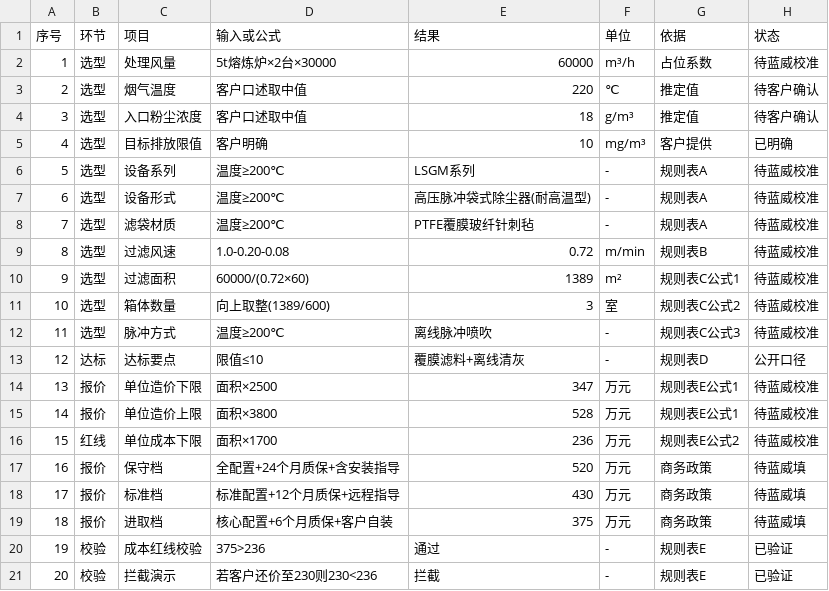
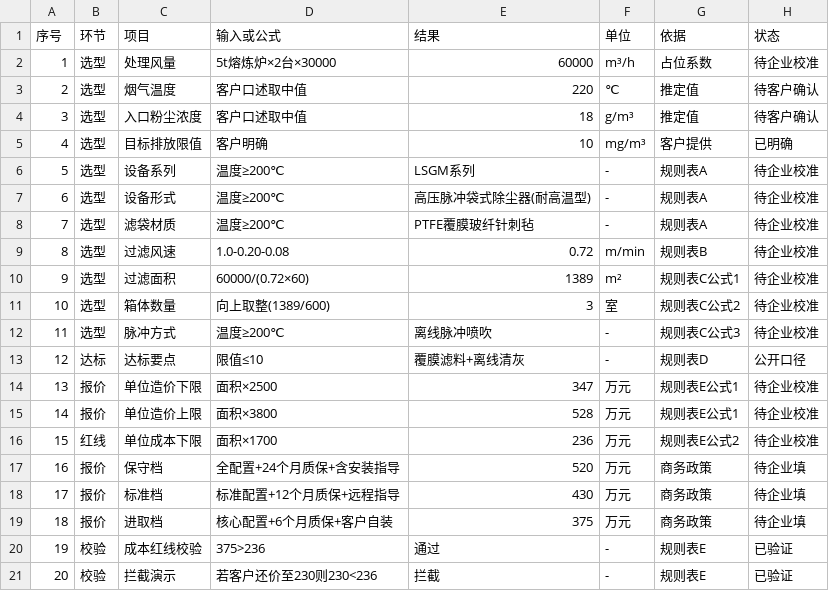
Before and after one commit to cyhzzz/fde-ai-cases, a CSV file: demo-eto-equipment/场景库/样板01-询价报价/06-表格·选型与成本测算.csv, drawn as a sheet.

Commit message:
refactor(demo-eto-equipment): 归档样张完成脱敏 + 修复单文件打包污染
一、脱敏（此前只改了标题与横幅，正文未处理）
   - 全量替换 219 处：企业全名、关联品牌名、简称 → 「该企业 / 重型环保装备」等中性表述
   - 顺带修订 12 处替换后不通顺的语句
   - 覆盖 HTML（含 Unicode 转义形式）、报告、场景库、询盘样板包
   - 「蓝威汽车附件」案例不受影响（那是本次真实分析对象）

二、修复单文件版打包污染的 Bug
   原 build.js 用 String.replace(str, 替换字符串) 内联 React，
   而 React 源码内含 `$&`（正则替换模式），被展开成整段 <script> 标签，
   导致内联的 React 运行时被破坏。
   → 改用 replacer 函数；另核对 lanwei-auto 的 build.js 用模板拼接，不受影响。
   → 新增 build-single.js 作为可复现的单文件打包脚本。

三、单文件版从脱敏后的 index.html 重新生成，两版内容一致

```diff
--- a/demo-eto-equipment/场景库/样板01-询价报价/06-表格·选型与成本测算.csv
+++ b/demo-eto-equipment/场景库/样板01-询价报价/06-表格·选型与成本测算.csv
@@ -1,3 +1,3 @@
 序号,环节,项目,输入或公式,结果,单位,依据,状态
-1,选型,处理风量,5t熔炼炉×2台×30000,60000,m³/h,占位系数,待蓝威校准
+1,选型,处理风量,5t熔炼炉×2台×30000,60000,m³/h,占位系数,待企业校准
 2,选型,烟气温度,客户口述取中值,220,℃,推定值,待客户确认
@@ -5,16 +5,16 @@
 4,选型,目标排放限值,客户明确,10,mg/m³,客户提供,已明确
-5,选型,设备系列,温度≥200℃,LSGM系列,-,规则表A,待蓝威校准
-6,选型,设备形式,温度≥200℃,高压脉冲袋式除尘器(耐高温型),-,规则表A,待蓝威校准
-7,选型,滤袋材质,温度≥200℃,PTFE覆膜玻纤针刺毡,-,规则表A,待蓝威校准
-8,选型,过滤风速,1.0-0.20-0.08,0.72,m/min,规则表B,待蓝威校准
-9,选型,过滤面积,60000/(0.72×60),1389,m²,规则表C公式1,待蓝威校准
-10,选型,箱体数量,向上取整(1389/600),3,室,规则表C公式2,待蓝威校准
-11,选型,脉冲方式,温度≥200℃,离线脉冲喷吹,-,规则表C公式3,待蓝威校准
+5,选型,设备系列,温度≥200℃,LSGM系列,-,规则表A,待企业校准
+6,选型,设备形式,温度≥200℃,高压脉冲袋式除尘器(耐高温型),-,规则表A,待企业校准
+7,选型,滤袋材质,温度≥200℃,PTFE覆膜玻纤针刺毡,-,规则表A,待企业校准
+8,选型,过滤风速,1.0-0.20-0.08,0.72,m/min,规则表B,待企业校准
+9,选型,过滤面积,60000/(0.72×60),1389,m²,规则表C公式1,待企业校准
+10,选型,箱体数量,向上取整(1389/600),3,室,规则表C公式2,待企业校准
+11,选型,脉冲方式,温度≥200℃,离线脉冲喷吹,-,规则表C公式3,待企业校准
 12,达标,达标要点,限值≤10,覆膜滤料+离线清灰,-,规则表D,公开口径
-13,报价,单位造价下限,面积×2500,347,万元,规则表E公式1,待蓝威校准
-14,报价,单位造价上限,面积×3800,528,万元,规则表E公式1,待蓝威校准
-15,红线,单位成本下限,面积×1700,236,万元,规则表E公式2,待蓝威校准
-16,报价,保守档,全配置+24个月质保+含安装指导,520,万元,商务政策,待蓝威填
-17,报价,标准档,标准配置+12个月质保+远程指导,430,万元,商务政策,待蓝威填
-18,报价,进取档,核心配置+6个月质保+客户自装,375,万元,商务政策,待蓝威填
+13,报价,单位造价下限,面积×2500,347,万元,规则表E公式1,待企业校准
+14,报价,单位造价上限,面积×3800,528,万元,规则表E公式1,待企业校准
+15,红线,单位成本下限,面积×1700,236,万元,规则表E公式2,待企业校准
+16,报价,保守档,全配置+24个月质保+含安装指导,520,万元,商务政策,待企业填
+17,报价,标准档,标准配置+12个月质保+远程指导,430,万元,商务政策,待企业填
+18,报价,进取档,核心配置+6个月质保+客户自装,375,万元,商务政策,待企业填
 19,校验,成本红线校验,375>236,通过,-,规则表E,已验证
```
Also changed, not shown: 8 other files.
